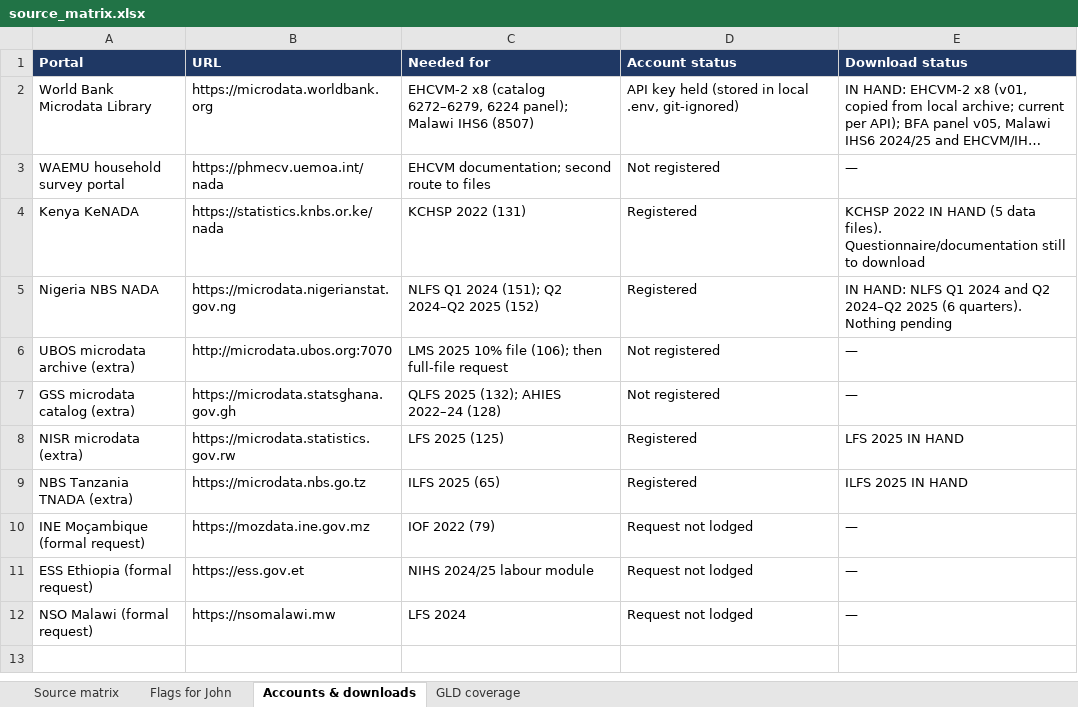
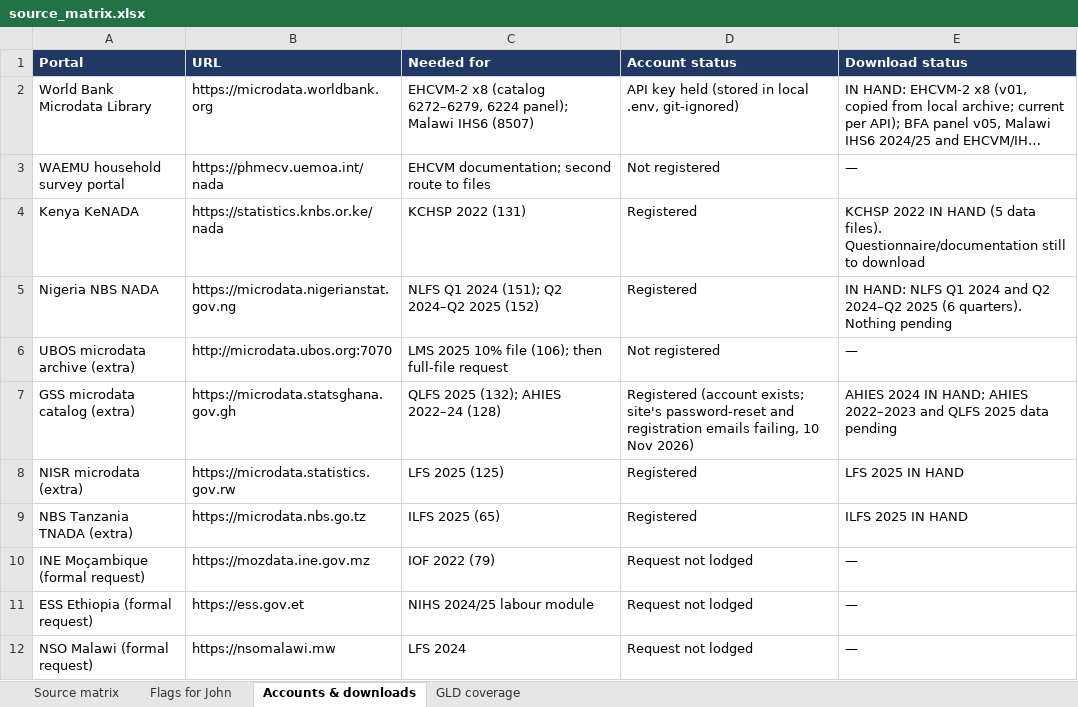
Before and after one commit to Abson-dev/mcf-agrifood-scenarios-study, an Excel workbook: registers/source_matrix.xlsx, sheet Accounts & downloads, drawn as a sheet; long unchanged cells end in …; values as stored, in another font and other column widths than the file's, no borders; the diff names each change by its address in the sheet, - before the commit and + after, or states it on an @@ line.

```diff
--- a/registers/source_matrix.xlsx (sheet Accounts & downloads)
+++ b/registers/source_matrix.xlsx (sheet Accounts & downloads)
-D7 (Account status): Not registered
+D7 (Account status): Registered (account exists; site's password-reset and registration emails failing, 10 Nov 2026)
-E7 (Download status): —
+E7 (Download status): AHIES 2024 IN HAND; AHIES 2022–2023 and QLFS 2025 data pending
```
Also changed, not shown: sheet Source matrix, 5 other files.
